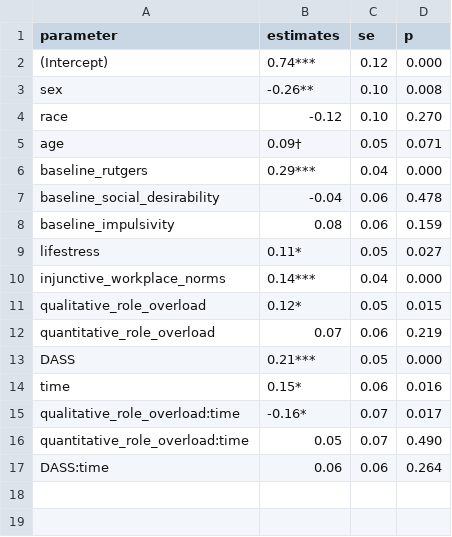
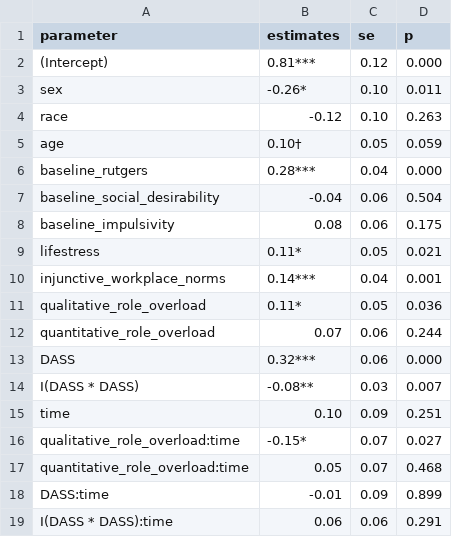
Before and after one commit to jamieyap/College-to-Work-Transition-Study, a CSV file: prepare-publication-tables/RAPI/injunctive_model_05.csv, drawn as a sheet.

```diff
--- a/prepare-publication-tables/RAPI/injunctive_model_05.csv
+++ b/prepare-publication-tables/RAPI/injunctive_model_05.csv
@@ -1,17 +1,19 @@
 "parameter","estimates","se","p"
-"(Intercept)"," 0.74***","0.12","0.000"
-"sex","-0.26**","0.10","0.008"
-"race","-0.12","0.10","0.270"
-"age"," 0.09†","0.05","0.071"
-"baseline_rutgers"," 0.29***","0.04","0.000"
-"baseline_social_desirability","-0.04","0.06","0.478"
-"baseline_impulsivity"," 0.08","0.06","0.159"
-"lifestress"," 0.11*","0.05","0.027"
-"injunctive_workplace_norms"," 0.14***","0.04","0.000"
-"qualitative_role_overload"," 0.12*","0.05","0.015"
-"quantitative_role_overload"," 0.07","0.06","0.219"
-"DASS"," 0.21***","0.05","0.000"
-"time"," 0.15*","0.06","0.016"
-"qualitative_role_overload:time","-0.16*","0.07","0.017"
-"quantitative_role_overload:time"," 0.05","0.07","0.490"
-"DASS:time"," 0.06","0.06","0.264"
+"(Intercept)"," 0.81***","0.12","0.000"
+"sex","-0.26*","0.10","0.011"
+"race","-0.12","0.10","0.263"
+"age"," 0.10†","0.05","0.059"
+"baseline_rutgers"," 0.28***","0.04","0.000"
+"baseline_social_desirability","-0.04","0.06","0.504"
+"baseline_impulsivity"," 0.08","0.06","0.175"
+"lifestress"," 0.11*","0.05","0.021"
+"injunctive_workplace_norms"," 0.14***","0.04","0.001"
+"qualitative_role_overload"," 0.11*","0.05","0.036"
+"quantitative_role_overload"," 0.07","0.06","0.244"
+"DASS"," 0.32***","0.06","0.000"
+"I(DASS * DASS)","-0.08**","0.03","0.007"
+"time"," 0.10","0.09","0.251"
+"qualitative_role_overload:time","-0.15*","0.07","0.027"
+"quantitative_role_overload:time"," 0.05","0.07","0.468"
+"DASS:time","-0.01","0.09","0.899"
+"I(DASS * DASS):time"," 0.06","0.06","0.291"
```
Also changed, not shown: prepare-publication-tables/HED/injunctive_HED.csv, prepare-publication-tables/HED/injunctive_model_05.csv, 20 other files.
